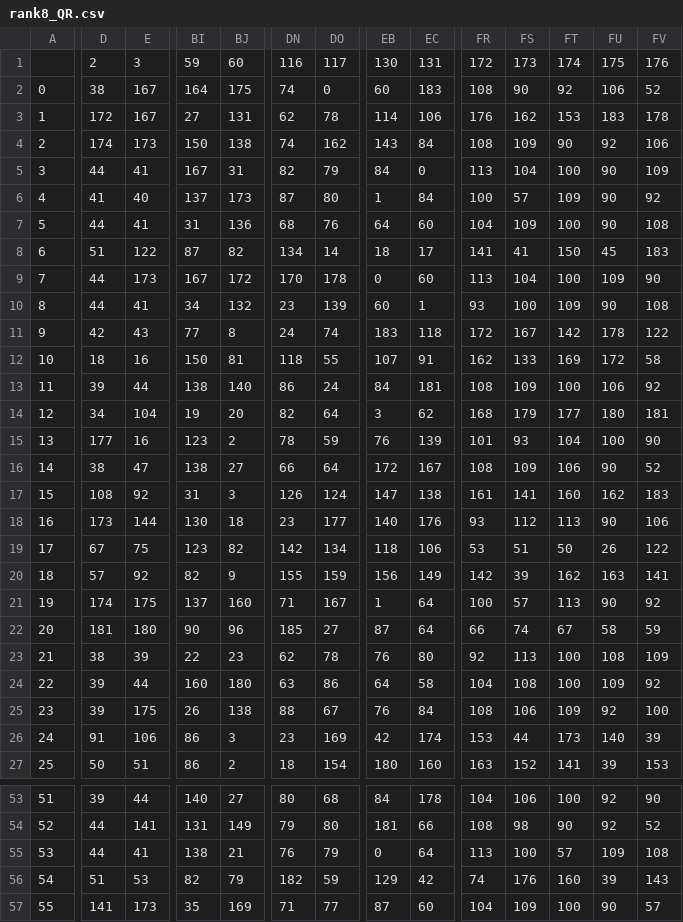
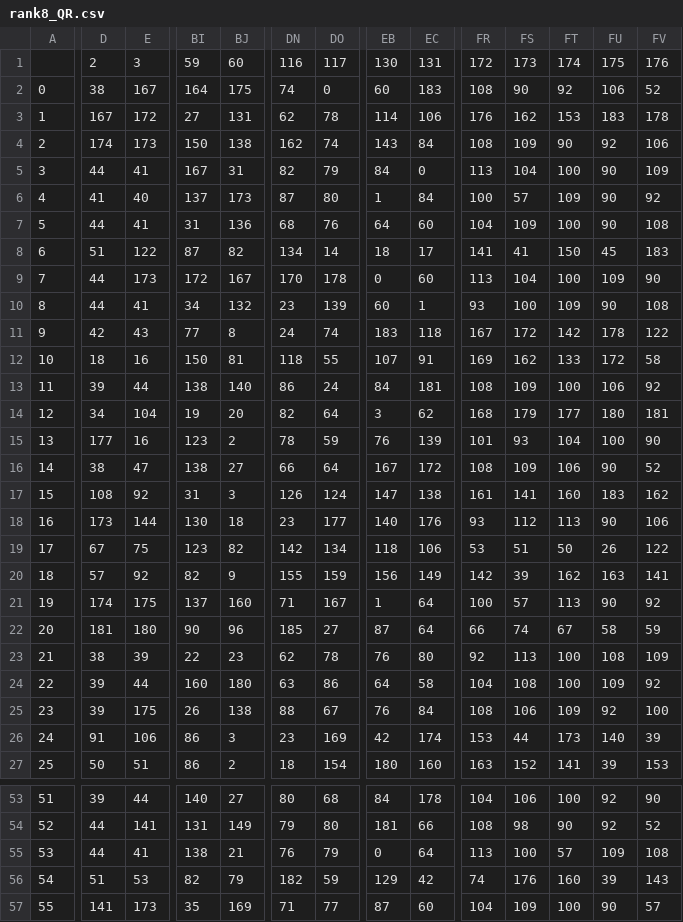
Before and after one commit to yujiakimoto/lowrankautoml, a CSV file: analysis/predictions/rank8_QR.csv, drawn as a sheet; only a part is shown, gaps mark what is left out; the diff covers the shown part only; the diff names each change by its address in the sheet, - before the commit and + after, or states it on an @@ line.

Commit message:
Generate predictions

```diff
--- a/analysis/predictions/rank8_QR.csv
+++ b/analysis/predictions/rank8_QR.csv
-D3: 172
+D3: 167
-E3: 167
+E3: 172
-DN4: 74
+DN4: 162
-DO4: 162
+DO4: 74
-BI9: 167
+BI9: 172
-BJ9: 172
+BJ9: 167
-FR11: 172
+FR11: 167
-FS11: 167
+FS11: 172
-FR12: 162
+FR12: 169
-FS12: 133
+FS12: 162
-FT12: 169
+FT12: 133
-EB16: 172
+EB16: 167
-EC16: 167
+EC16: 172
-FU17: 162
+FU17: 183
-FV17: 183
+FV17: 162
```
Also changed, not shown: 32 edited cells elsewhere in this file, 30 other files.
